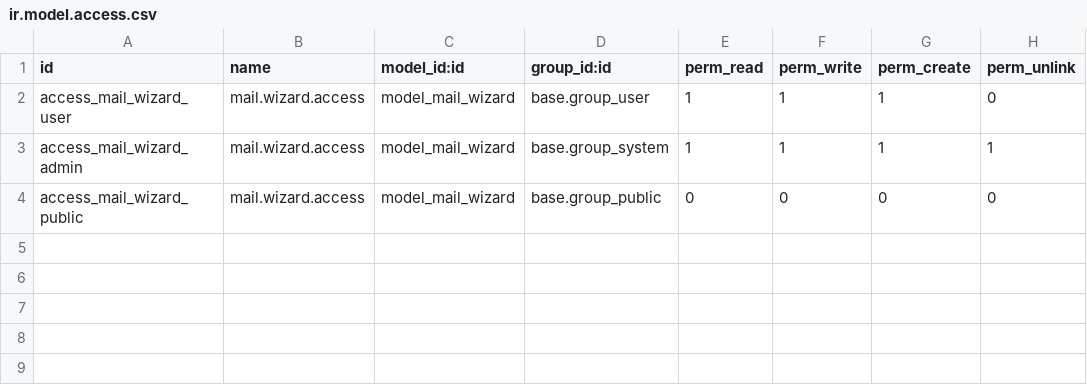
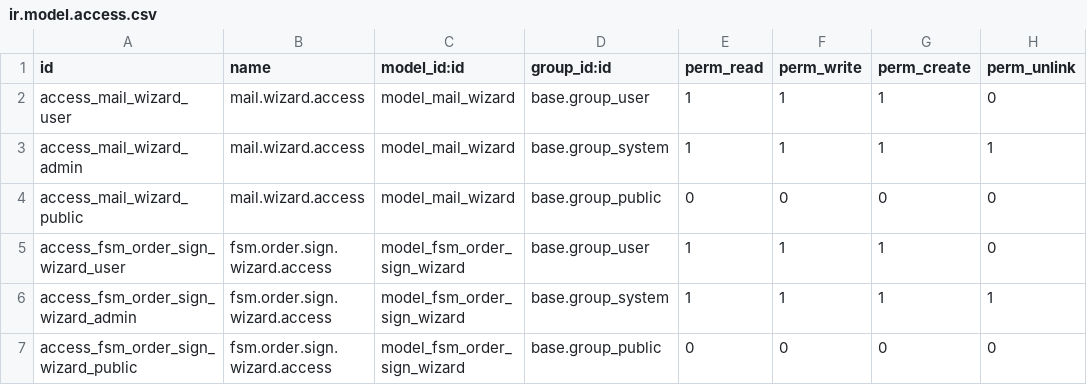
Before and after one commit to NizIgnacio/fieldservice-hf, a CSV file: fieldservice_hf_mail/security/ir.model.access.csv, drawn as a sheet.

Commit message:
Add files via upload
Added fsm_order_sign_wizard.xml and fsm_order_sign_wizard.py
Added a buttons.xml that adds the button for the mail function and the sign function
Added an fsm_order_custom_fields.py file that contains all the fields that we use in this module
Removed "wizard_dni_field.xml" now integrated directly into the sign_wizard
Updated spanish translations

```diff
--- a/fieldservice_hf_mail/security/ir.model.access.csv
+++ b/fieldservice_hf_mail/security/ir.model.access.csv
@@ -4 +4,4 @@ access_mail_wizard_admin,mail.wizard.access,model_mail_wizard,base.group_system,
 access_mail_wizard_public,mail.wizard.access,model_mail_wizard,base.group_public,0,0,0,0
+access_fsm_order_sign_wizard_user,fsm.order.sign.wizard.access,model_fsm_order_sign_wizard,base.group_user,1,1,1,0
+access_fsm_order_sign_wizard_admin,fsm.order.sign.wizard.access,model_fsm_order_sign_wizard,base.group_system,1,1,1,1
+access_fsm_order_sign_wizard_public,fsm.order.sign.wizard.access,model_fsm_order_sign_wizard,base.group_public,0,0,0,0
```
Also changed, not shown: 11 other files.
